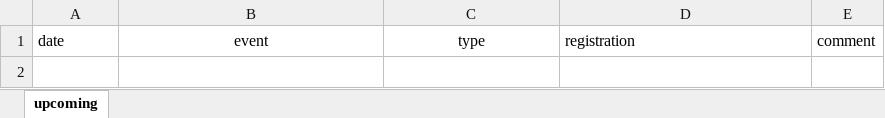
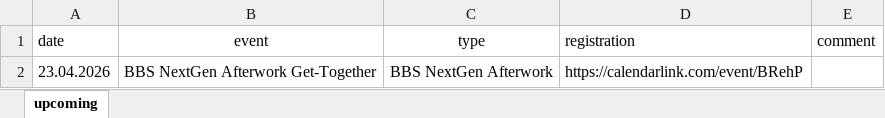
Before and after one commit to baselbiometrics/home, an Excel workbook: data/upcoming.xlsx, sheet upcoming, drawn as a sheet; values as stored, in another font and other column widths than the file's, no borders; charts and pictures not drawn; the diff names each change by its address in the sheet, - before the commit and + after, or states it on an @@ line.

Commit message:
Add BBS NextGen Afterwork & Recompile site

```diff
--- a/data/upcoming.xlsx (sheet upcoming)
+++ b/data/upcoming.xlsx (sheet upcoming)
+row 2: 23.04.2026 | BBS NextGen Afterwork Get-Together | BBS NextGen Afterwork | https://calendarlink.com/event/BRehP
```
Also changed, not shown: 14 other files.
